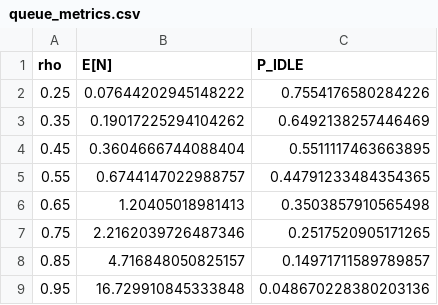
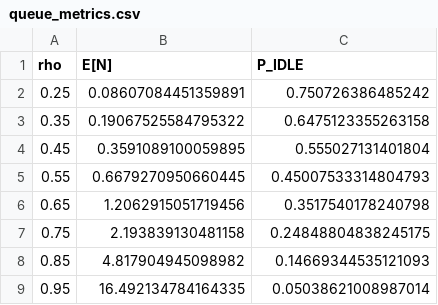
Before and after one commit to matteov021/ENEL-573-Projects, a CSV file: Project 1/queue_metrics.csv, drawn as a sheet.

```diff
--- a/Project 1/queue_metrics.csv
+++ b/Project 1/queue_metrics.csv
@@ -1,9 +1,9 @@
 rho, E[N], P_IDLE
-0.25,0.07644202945148222,0.7554176580284226
-0.35,0.19017225294104262,0.6492138257446469
-0.45,0.3604666744088404,0.5511117463663895
-0.55,0.6744147022988757,0.44791233484354365
-0.65,1.20405018981413,0.3503857910565498
-0.75,2.2162039726487346,0.2517520905171265
-0.85,4.716848050825157,0.14971711589789857
-0.95,16.729910845333848,0.048670228380203136
+0.25,0.08607084451359891,0.750726386485242
+0.35,0.19067525584795322,0.6475123355263158
+0.45,0.3591089100059895,0.555027131401804
+0.55,0.6679270950660445,0.45007533314804793
+0.65,1.2062915051719456,0.3517540178240798
+0.75,2.193839130481158,0.24848804838245175
+0.85,4.817904945098982,0.14669344535121093
+0.95,16.492134784164335,0.05038621008987014
```
Also changed, not shown: 1 other file.
